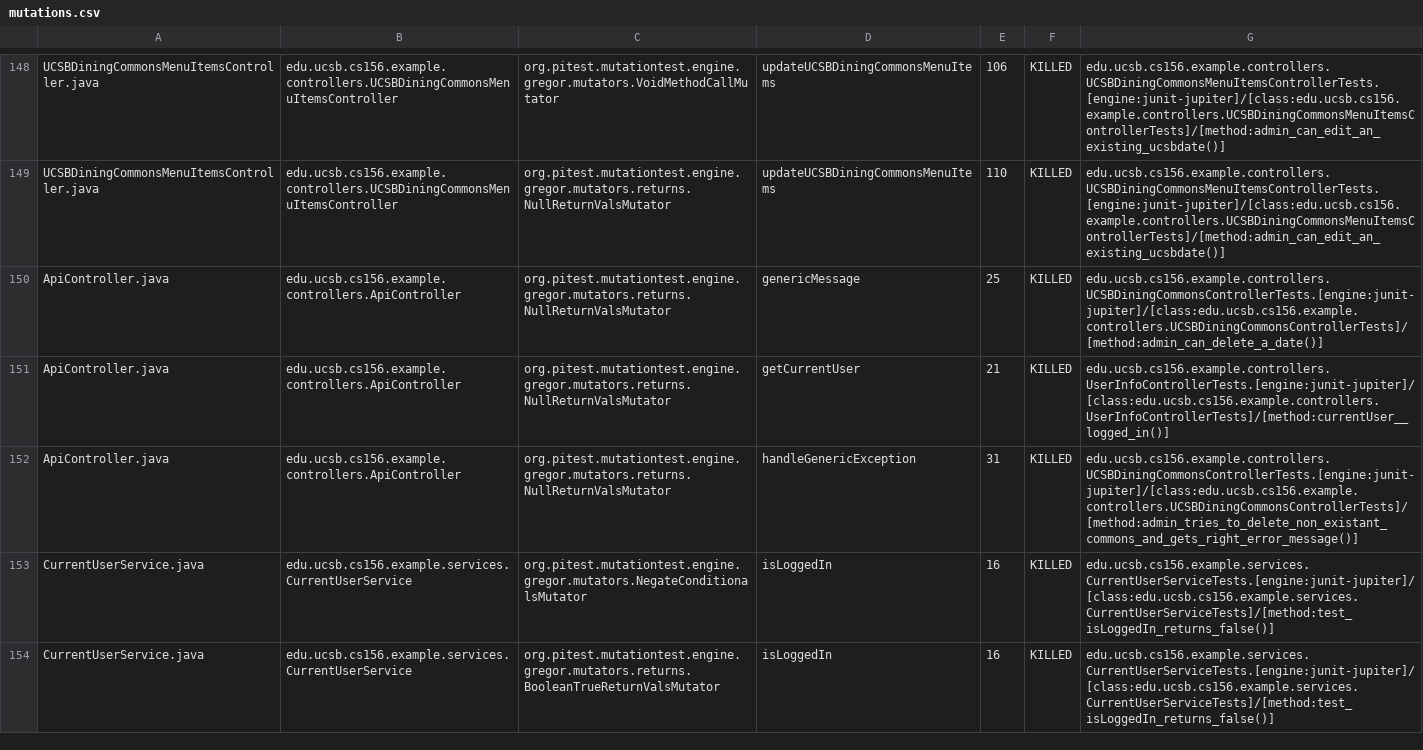
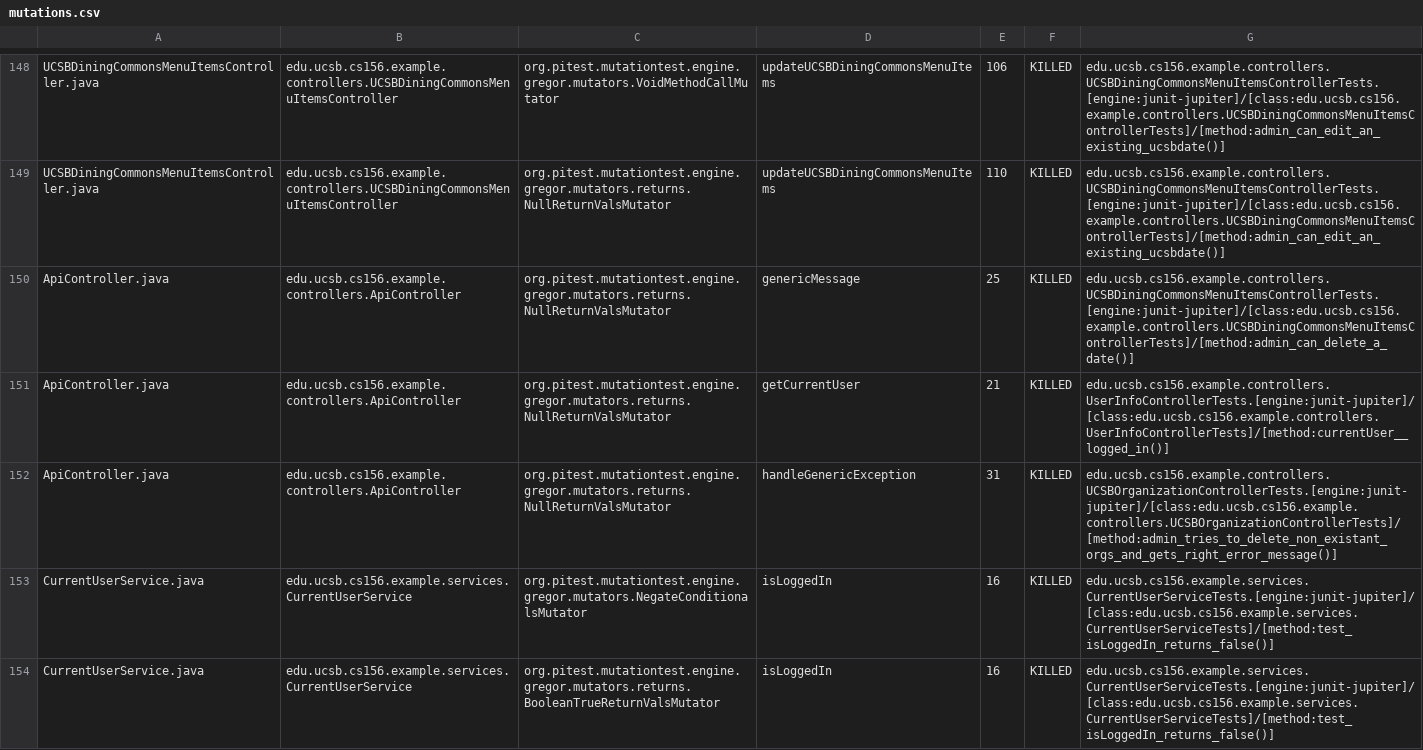
Before and after one commit to ucsb-cs156-f23/team02-f23-5pm-2, a CSV file: prs/73/pitest/mutations.csv, drawn as a sheet; only a part is shown, gaps mark what is left out.

Commit message:
Deploying to gh-pages from @ ucsb-cs156-f23/team02-f23-5pm-2@b1ff0dc2a93ac5dda10865fa4992fc8546e5fe03 🚀

```diff
--- a/prs/73/pitest/mutations.csv
+++ b/prs/73/pitest/mutations.csv
@@ -149,5 +149,5 @@ UCSBDiningCommonsMenuItemsController.java,edu.ucsb.cs156.example.controllers.UCS
 UCSBDiningCommonsMenuItemsController.java,edu.ucsb.cs156.example.controllers.UCSBDiningCommonsMenuItemsController,org.pitest.mutationtest.engine.gregor.mutators.returns.NullReturnValsMutator,updateUCSBDiningCommonsMenuItems,110,KILLED,edu.ucsb.cs156.example.controllers.UCSBDiningCommonsMenuItemsControllerTests.[engine:junit-jupiter]/[class:edu.ucsb.cs156.example.controllers.UCSBDiningCommonsMenuItemsControllerTests]/[method:admin_can_edit_an_existing_ucsbdate()]
-ApiController.java,edu.ucsb.cs156.example.controllers.ApiController,org.pitest.mutationtest.engine.gregor.mutators.returns.NullReturnValsMutator,genericMessage,25,KILLED,edu.ucsb.cs156.example.controllers.UCSBDiningCommonsControllerTests.[engine:junit-jupiter]/[class:edu.ucsb.cs156.example.controllers.UCSBDiningCommonsControllerTests]/[method:admin_can_delete_a_date()]
+ApiController.java,edu.ucsb.cs156.example.controllers.ApiController,org.pitest.mutationtest.engine.gregor.mutators.returns.NullReturnValsMutator,genericMessage,25,KILLED,edu.ucsb.cs156.example.controllers.UCSBDiningCommonsMenuItemsControllerTests.[engine:junit-jupiter]/[class:edu.ucsb.cs156.example.controllers.UCSBDiningCommonsMenuItemsControllerTests]/[method:admin_can_delete_a_date()]
 ApiController.java,edu.ucsb.cs156.example.controllers.ApiController,org.pitest.mutationtest.engine.gregor.mutators.returns.NullReturnValsMutator,getCurrentUser,21,KILLED,edu.ucsb.cs156.example.controllers.UserInfoControllerTests.[engine:junit-jupiter]/[class:edu.ucsb.cs156.example.controllers.UserInfoControllerTests]/[method:currentUser__logged_in()]
-ApiController.java,edu.ucsb.cs156.example.controllers.ApiController,org.pitest.mutationtest.engine.gregor.mutators.returns.NullReturnValsMutator,handleGenericException,31,KILLED,edu.ucsb.cs156.example.controllers.UCSBDiningCommonsControllerTests.[engine:junit-jupiter]/[class:edu.ucsb.cs156.example.controllers.UCSBDiningCommonsControllerTests]/[method:admin_tries_to_delete_non_existant_commons_and_gets_right_error_message()]
+ApiController.java,edu.ucsb.cs156.example.controllers.ApiController,org.pitest.mutationtest.engine.gregor.mutators.returns.NullReturnValsMutator,handleGenericException,31,KILLED,edu.ucsb.cs156.example.controllers.UCSBOrganizationControllerTests.[engine:junit-jupiter]/[class:edu.ucsb.cs156.example.controllers.UCSBOrganizationControllerTests]/[method:admin_tries_to_delete_non_existant_orgs_and_gets_right_error_message()]
 CurrentUserService.java,edu.ucsb.cs156.example.services.CurrentUserService,org.pitest.mutationtest.engine.gregor.mutators.NegateConditionalsMutator,isLoggedIn,16,KILLED,edu.ucsb.cs156.example.services.CurrentUserServiceTests.[engine:junit-jupiter]/[class:edu.ucsb.cs156.example.services.CurrentUserServiceTests]/[method:test_isLoggedIn_returns_false()]
```
Also changed, not shown: 17 other files.
